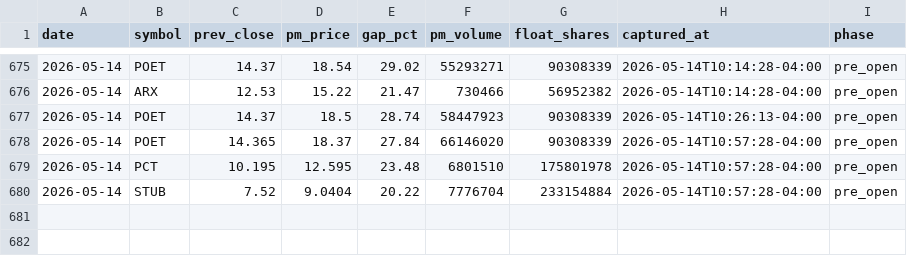
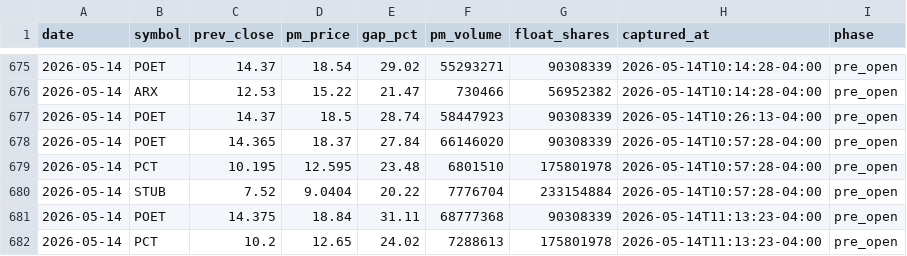
Before and after one commit to emart-ai/dailytrade, a CSV file: data/setups.csv, drawn as a sheet; only a part is shown, gaps mark what is left out; the diff names each change by its address in the sheet, - before the commit and + after, or states it on an @@ line.

Commit message:
scan: 2026-05-14T15:13Z

```diff
--- a/data/setups.csv
+++ b/data/setups.csv
+row 681: 2026-05-14 | POET | 14.375 | 18.84 | 31.11 | 68777368 | 90308339 | 2026-05-14T11:13:23-04:00 | pre_open
+row 682: 2026-05-14 | PCT | 10.2 | 12.65 | 24.02 | 7288613 | 175801978 | 2026-05-14T11:13:23-04:00 | pre_open
```
